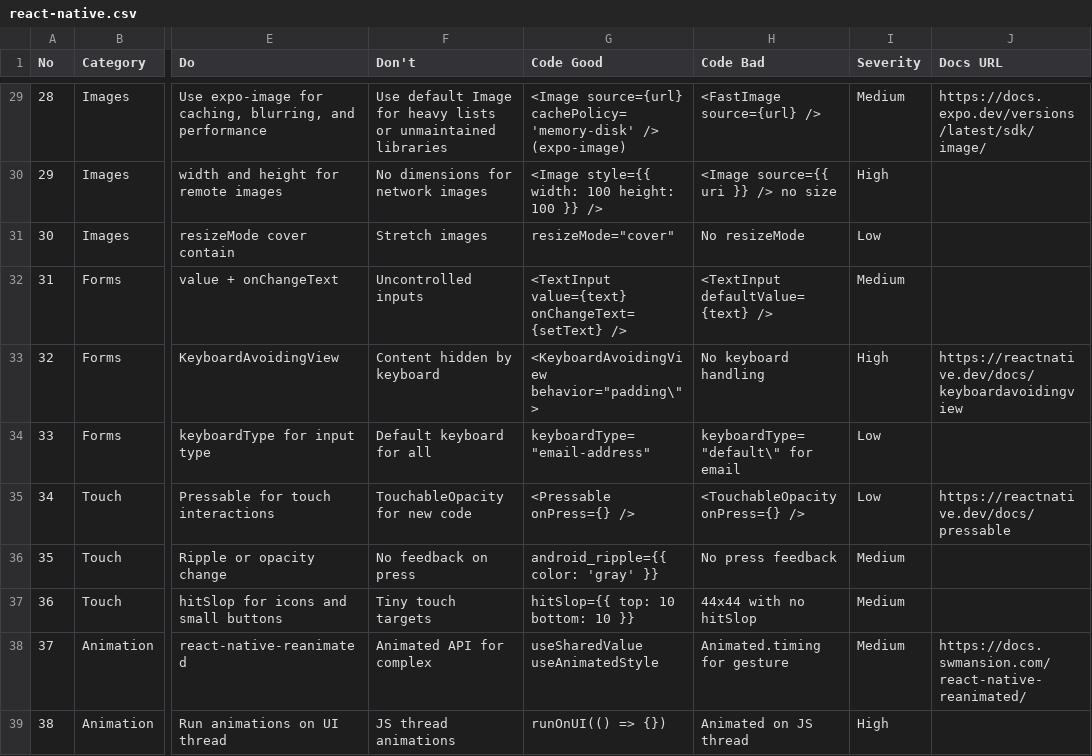
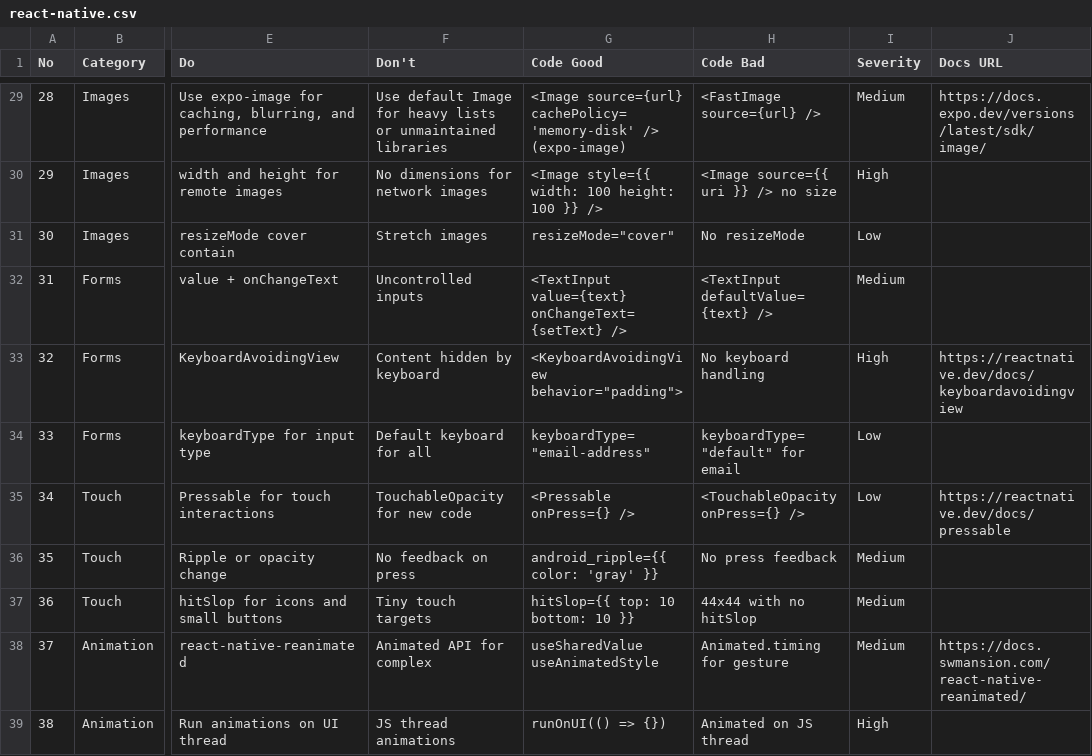
Before and after one commit to fragolina97/attive, a CSV file: skills/ui-ux-pro-max/data/stacks/react-native.csv, drawn as a sheet; only a part is shown, gaps mark what is left out; the diff names each change by its address in the sheet, - before the commit and + after, or states it on an @@ line.

Commit message:
sync: skills/ui-ux-pro-max/data/stacks/react-native.csv

```diff
--- a/skills/ui-ux-pro-max/data/stacks/react-native.csv
+++ b/skills/ui-ux-pro-max/data/stacks/react-native.csv
-G33 (Code Good): <KeyboardAvoidingView behavior="padding\">
+G33 (Code Good): <KeyboardAvoidingView behavior="padding">
-H34 (Code Bad): keyboardType="default\" for email
+H34 (Code Bad): keyboardType="default" for email
```
